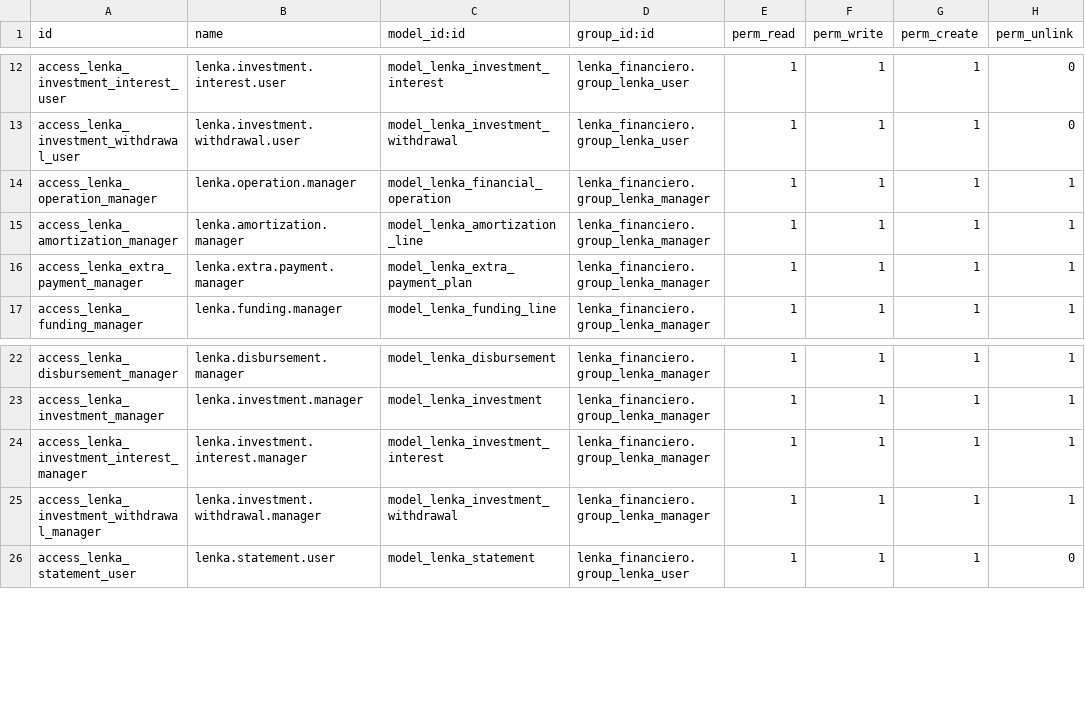
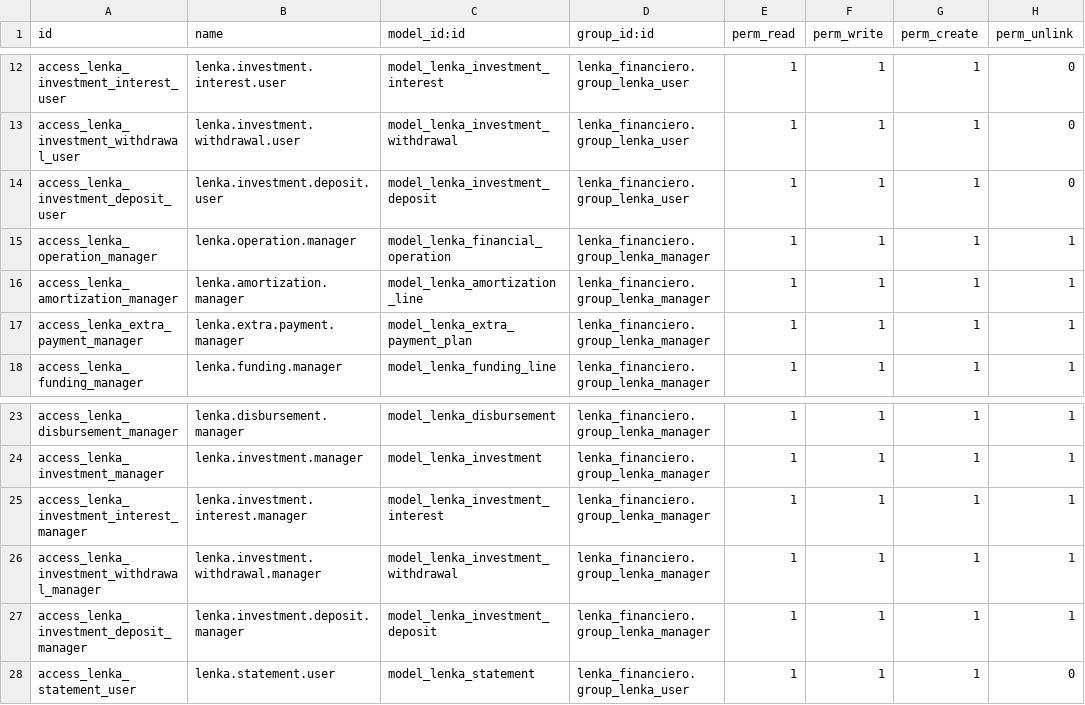
Before and after one commit to rzavalatk/grupomegatk, a CSV file: lenka_financiero/security/ir.model.access.csv, drawn as a sheet; only a part is shown, gaps mark what is left out.

Commit message:
Lenka: cierre calendario y depositos adicionales conservando el plazo

```diff
--- a/lenka_financiero/security/ir.model.access.csv
+++ b/lenka_financiero/security/ir.model.access.csv
@@ -13,2 +13,3 @@ access_lenka_investment_interest_user,lenka.investment.interest.user,model_lenka
 access_lenka_investment_withdrawal_user,lenka.investment.withdrawal.user,model_lenka_investment_withdrawal,lenka_financiero.group_lenka_user,1,1,1,0
+access_lenka_investment_deposit_user,lenka.investment.deposit.user,model_lenka_investment_deposit,lenka_financiero.group_lenka_user,1,1,1,0
 access_lenka_operation_manager,lenka.operation.manager,model_lenka_financial_operation,lenka_financiero.group_lenka_manager,1,1,1,1
@@ -25,2 +26,3 @@ access_lenka_investment_interest_manager,lenka.investment.interest.manager,model
 access_lenka_investment_withdrawal_manager,lenka.investment.withdrawal.manager,model_lenka_investment_withdrawal,lenka_financiero.group_lenka_manager,1,1,1,1
+access_lenka_investment_deposit_manager,lenka.investment.deposit.manager,model_lenka_investment_deposit,lenka_financiero.group_lenka_manager,1,1,1,1
 access_lenka_statement_user,lenka.statement.user,model_lenka_statement,lenka_financiero.group_lenka_user,1,1,1,0
```
Also changed, not shown: 19 other files.
